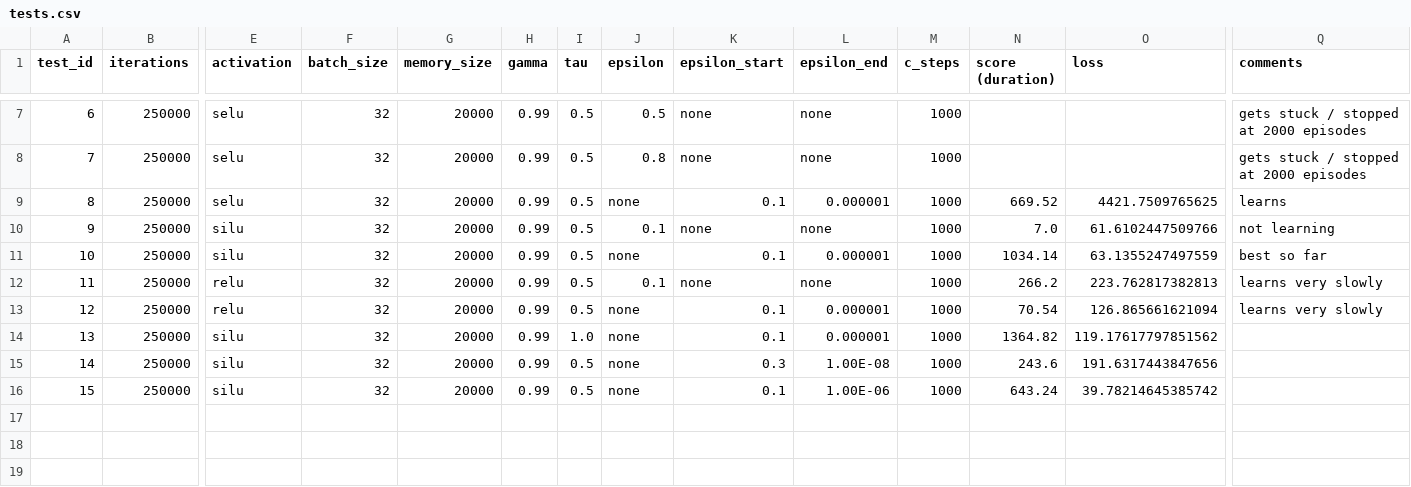
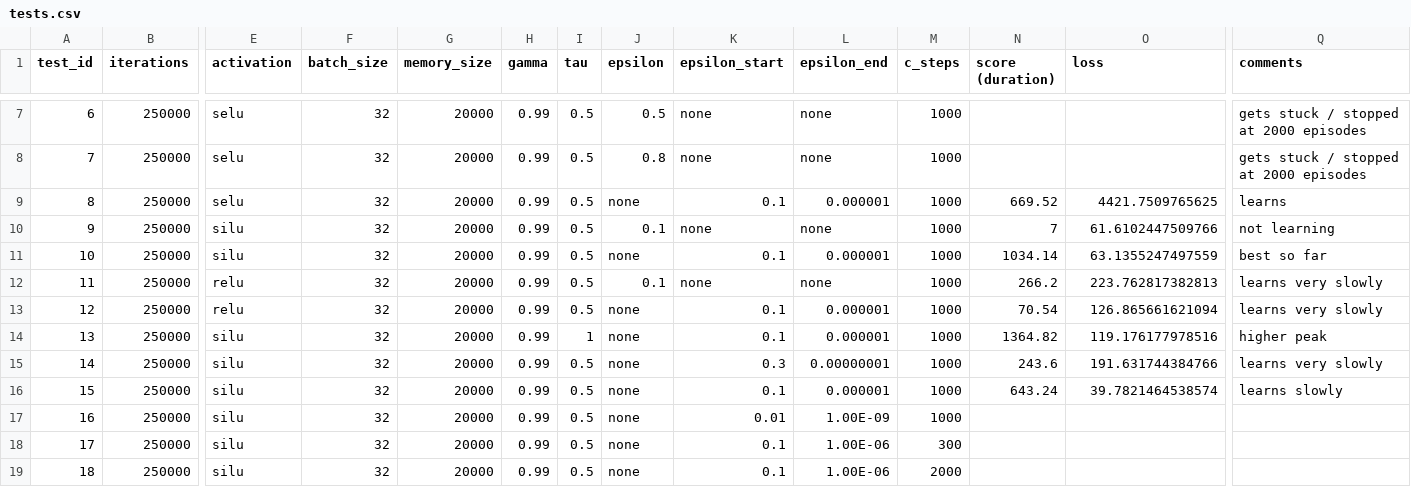
Before and after one commit to Xritsos/Flappy-RL, a CSV file: tests.csv, drawn as a sheet; only a part is shown, gaps mark what is left out; rows hold the shown columns only; the diff names each change by its address in the sheet, - before the commit and + after, or states it on an @@ line.

Commit message:
added tests 16 17 18

```diff
--- a/tests.csv
+++ b/tests.csv
-N10 (score (duration)): 7.0
+N10 (score (duration)): 7
-I14 (tau): 1.0
+I14 (tau): 1
-O14 (loss): 119.17617797851562
+O14 (loss): 119.176177978516
-Q14 (comments): (empty)
+Q14 (comments): higher peak
-L15 (epsilon_end): 1.00E-08
+L15 (epsilon_end): 0.00000001
-O15 (loss): 191.6317443847656
+O15 (loss): 191.631744384766
-Q15 (comments): (empty)
+Q15 (comments): learns very slowly
-L16 (epsilon_end): 1.00E-06
+L16 (epsilon_end): 0.000001
-O16 (loss): 39.78214645385742
+O16 (loss): 39.7821464538574
-Q16 (comments): (empty)
+Q16 (comments): learns slowly
+row 17: 16 | 250000 | silu | 32 | 20000 | 0.99 | 0.5 | none | 0.01 | 1.00E-09 | 1000
+row 18: 17 | 250000 | silu | 32 | 20000 | 0.99 | 0.5 | none | 0.1 | 1.00E-06 | 300
+row 19: 18 | 250000 | silu | 32 | 20000 | 0.99 | 0.5 | none | 0.1 | 1.00E-06 | 2000
```
Also changed, not shown: 2 other files.
